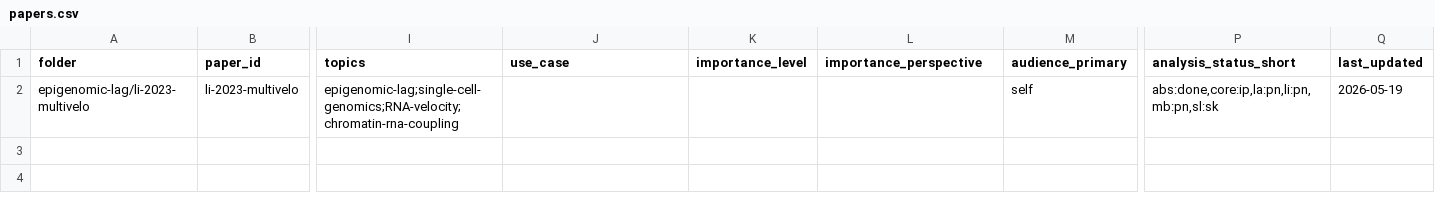
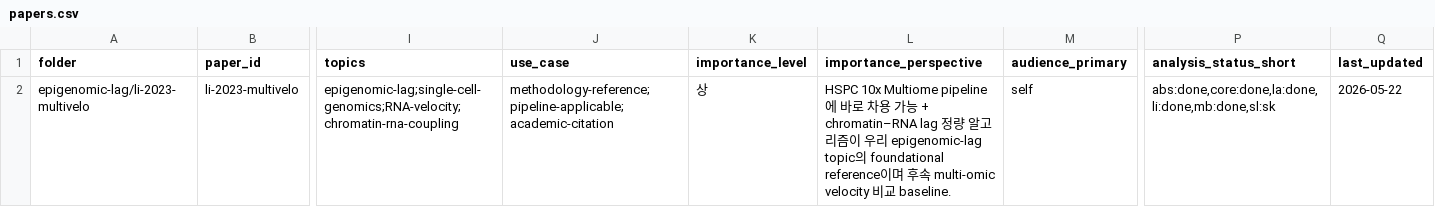
Before and after one commit to biospin/BioProject01, a CSV file: analysis/_index/papers.csv, drawn as a sheet; only a part is shown, gaps mark what is left out; the diff names each change by its address in the sheet, - before the commit and + after, or states it on an @@ line.

```diff
--- a/analysis/_index/papers.csv
+++ b/analysis/_index/papers.csv
-J2 (use_case): (empty)
+J2 (use_case): methodology-reference;pipeline-applicable;academic-citation
-K2 (importance_level): (empty)
+K2 (importance_level): 상
-L2 (importance_perspective): (empty)
+L2 (importance_perspective): HSPC 10x Multiome pipeline에 바로 차용 가능 + chromatin–RNA lag 정량 알고리즘이 우리 epigenomic-lag topic의 foundational reference이며 후속 multi-omic velocity 비교 baseline.
-P2 (analysis_status_short): abs:done,core:ip,la:pn,li:pn,mb:pn,sl:sk
+P2 (analysis_status_short): abs:done,core:done,la:done,li:done,mb:done,sl:sk
-Q2 (last_updated): 2026-05-19
+Q2 (last_updated): 2026-05-22
```
Also changed, not shown: 14 other files.
